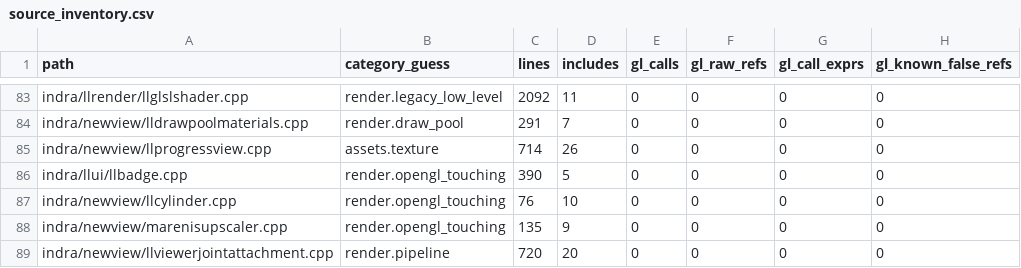
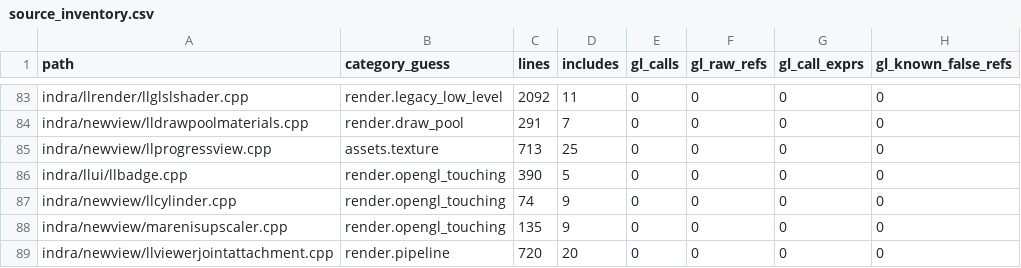
Before and after one commit to Minuit-Ferina/Mare-viewer, a CSV file: docs/architecture/generated/source_inventory.csv, drawn as a sheet; only a part is shown, gaps mark what is left out; the diff covers the shown part only; the diff names each change by its address in the sheet, - before the commit and + after, or states it on an @@ line.

Commit message:
render: trim unused gl header includes

```diff
--- a/docs/architecture/generated/source_inventory.csv
+++ b/docs/architecture/generated/source_inventory.csv
-C85 (lines): 714
+C85 (lines): 713
-D85 (includes): 26
+D85 (includes): 25
-C87 (lines): 76
+C87 (lines): 74
-D87 (includes): 10
+D87 (includes): 9
```
Also changed, not shown: 5 added rows, 5 removed rows and 26 edited cells elsewhere in this file, 23 other files.
